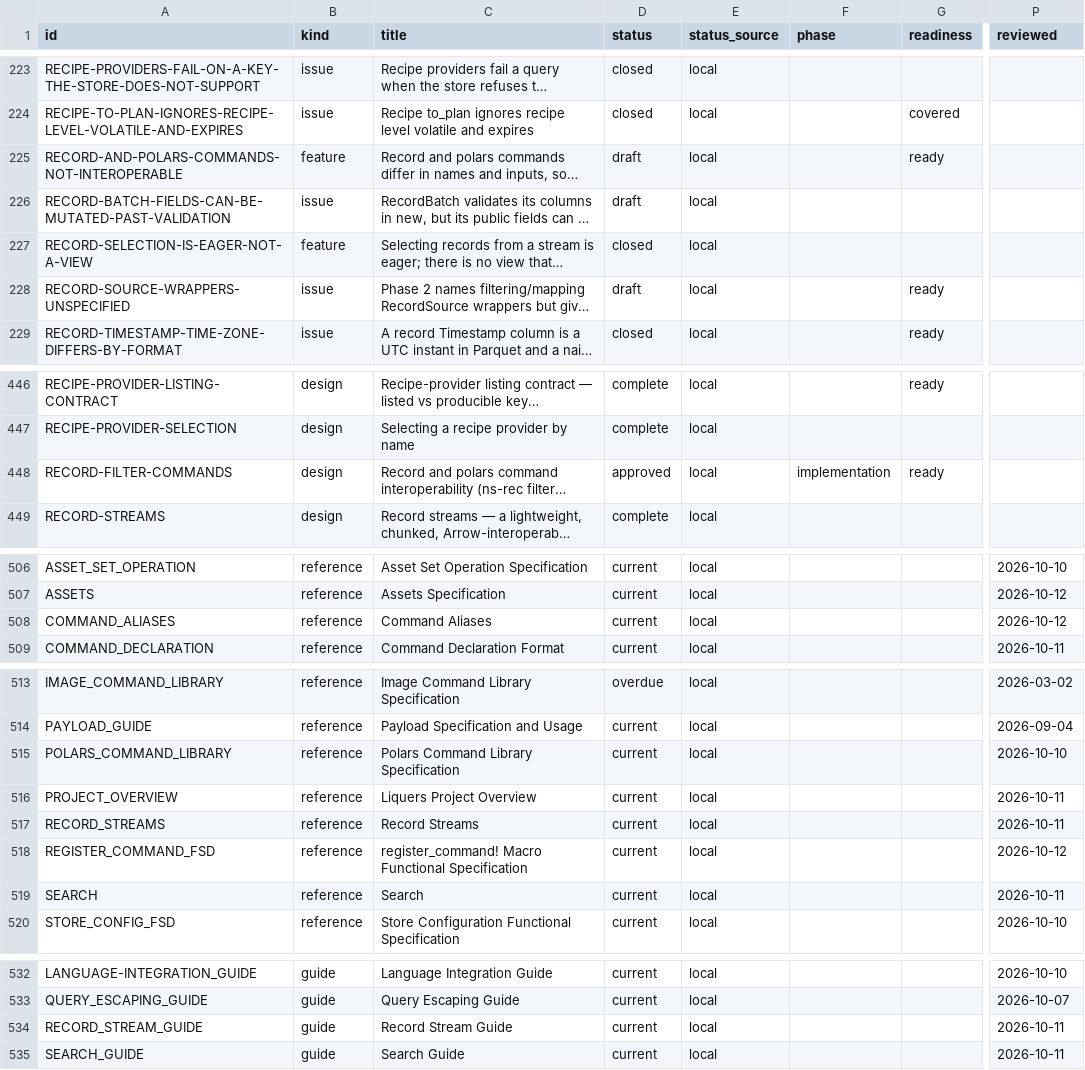
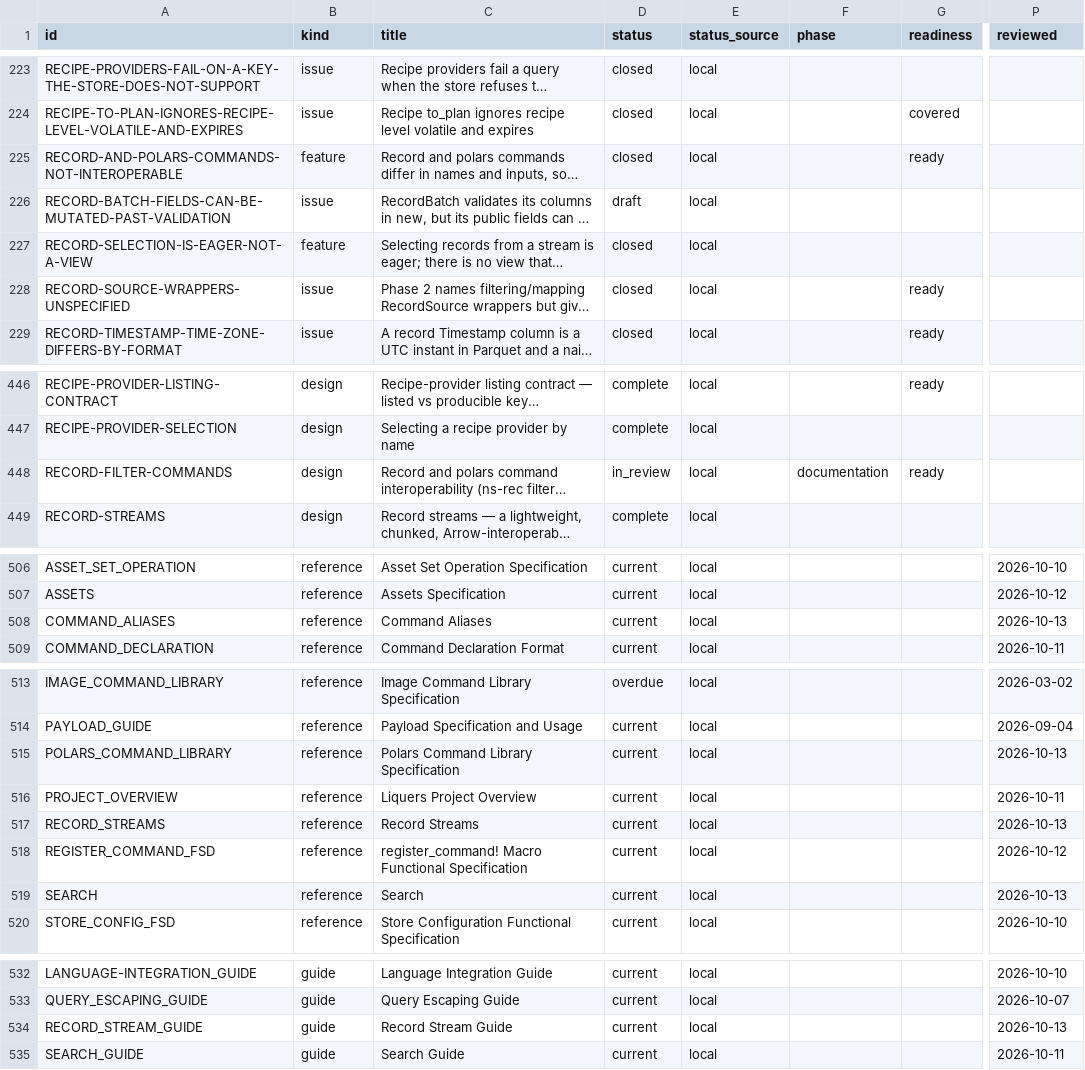
Before and after one commit to orest-d/liquers, a CSV file: specs/index.csv, drawn as a sheet; only a part is shown, gaps mark what is left out; long unchanged cells end in …; the diff names each change by its address in the sheet, - before the commit and + after, or states it on an @@ line.

```diff
--- a/specs/index.csv
+++ b/specs/index.csv
-D225 (status): draft
+D225 (status): closed
-D228 (status): draft
+D228 (status): closed
-D448 (status): approved
+D448 (status): in_review
-F448 (phase): implementation
+F448 (phase): documentation
-P508 (reviewed): 2026-10-12
+P508 (reviewed): 2026-10-13
-P515 (reviewed): 2026-10-10
+P515 (reviewed): 2026-10-13
-P517 (reviewed): 2026-10-11
+P517 (reviewed): 2026-10-13
-P519 (reviewed): 2026-10-11
+P519 (reviewed): 2026-10-13
-P534 (reviewed): 2026-10-11
+P534 (reviewed): 2026-10-13
```
Also changed, not shown: 12 other files.
